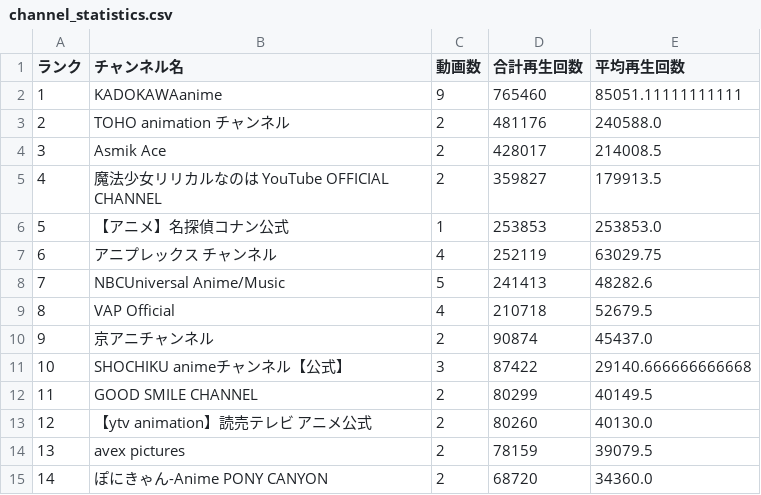
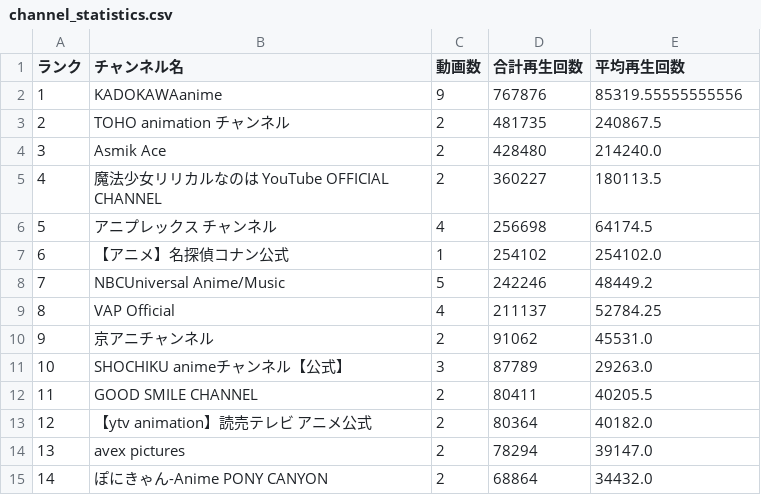
Before and after one commit to SchiAnimeMusic/AnimeInfo, a CSV file: data/channel_statistics.csv, drawn as a sheet; only a part is shown; the diff covers the shown part only.

```diff
--- a/data/channel_statistics.csv
+++ b/data/channel_statistics.csv
@@ -1,15 +1,15 @@
 ランク,チャンネル名,動画数,合計再生回数,平均再生回数
-1,KADOKAWAanime,9,765460,85051.11111111111
-2,TOHO animation チャンネル,2,481176,240588.0
-3,Asmik Ace,2,428017,214008.5
-4,魔法少女リリカルなのは YouTube OFFICIAL CHANNEL,2,359827,179913.5
-5,【アニメ】名探偵コナン公式,1,253853,253853.0
-6,アニプレックス チャンネル,4,252119,63029.75
-7,NBCUniversal Anime/Music,5,241413,48282.6
-8,VAP Official,4,210718,52679.5
-9,京アニチャンネル,2,90874,45437.0
-10,SHOCHIKU animeチャンネル【公式】,3,87422,29140.666666666668
-11,GOOD SMILE CHANNEL,2,80299,40149.5
-12,【ytv animation】読売テレビ アニメ公式,2,80260,40130.0
-13,avex pictures,2,78159,39079.5
-14,ぽにきゃん-Anime PONY CANYON,2,68720,34360.0
+1,KADOKAWAanime,9,767876,85319.55555555556
+2,TOHO animation チャンネル,2,481735,240867.5
+3,Asmik Ace,2,428480,214240.0
+4,魔法少女リリカルなのは YouTube OFFICIAL CHANNEL,2,360227,180113.5
+5,アニプレックス チャンネル,4,256698,64174.5
+6,【アニメ】名探偵コナン公式,1,254102,254102.0
+7,NBCUniversal Anime/Music,5,242246,48449.2
+8,VAP Official,4,211137,52784.25
+9,京アニチャンネル,2,91062,45531.0
+10,SHOCHIKU animeチャンネル【公式】,3,87789,29263.0
+11,GOOD SMILE CHANNEL,2,80411,40205.5
+12,【ytv animation】読売テレビ アニメ公式,2,80364,40182.0
+13,avex pictures,2,78294,39147.0
+14,ぽにきゃん-Anime PONY CANYON,2,68864,34432.0
```
Also changed, not shown: 14 edited cells elsewhere in this file, 4 other files.
